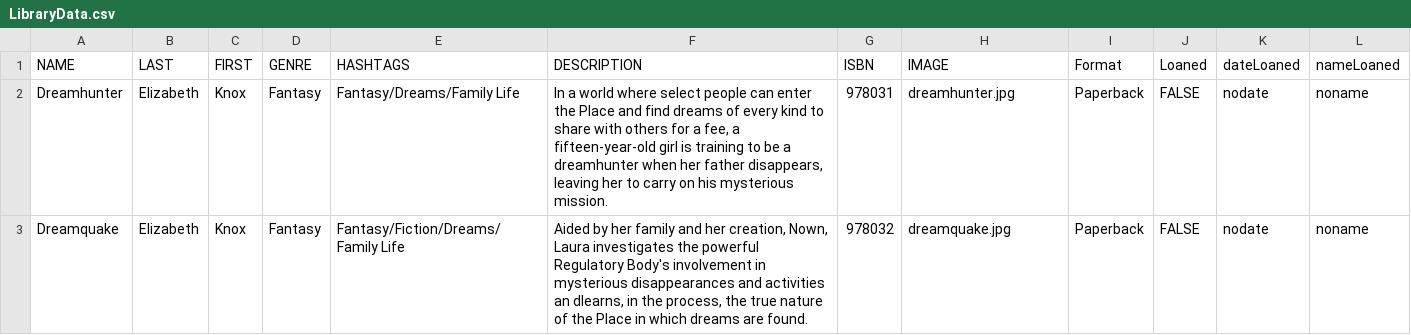
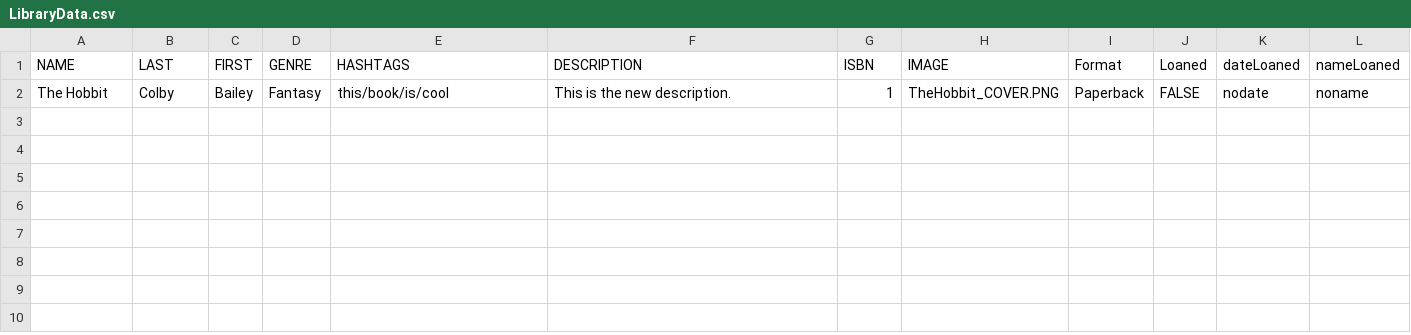
Before and after one commit to bagoferasers/LibraryProject, a CSV file: Home Library/data/LibraryData.csv, drawn as a sheet; removed rows and columns are numbered as before the commit, all else as after; the diff names each change by its address in the sheet, - before the commit and + after, or states it on an @@ line.

```diff
--- a/Home Library/data/LibraryData.csv
+++ b/Home Library/data/LibraryData.csv
-row 2: Dreamhunter | Elizabeth | Knox | Fantasy | Fantasy/Dreams/Family Life | In a world where select people can enter the Place and find dreams of every kind to share with others for a fee, a fifteen-year-old girl is training to be a dreamhunter when her father disappears, leaving her to carry on his mysterious mission. | 978031 | dreamhunter.jpg | Paperback | FALSE | nodate | noname
-row 3: Dreamquake | Elizabeth | Knox | Fantasy | Fantasy/Fiction/Dreams/Family Life | Aided by her family and her creation, Nown, Laura investigates the powerful Regulatory Body's involvement in mysterious disappearances and activities an dlearns, in the process, the true nature of the Place in which dreams are found. | 978032 | dreamquake.jpg | Paperback | FALSE | nodate | noname
+row 2: The Hobbit | Colby | Bailey | Fantasy | this/book/is/cool | This is the new description. | 1 | TheHobbit_COVER.PNG | Paperback | FALSE | nodate | noname
```
Also changed, not shown: 6 other files.
